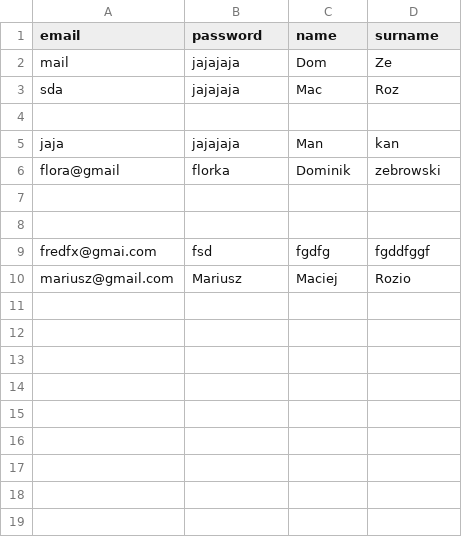
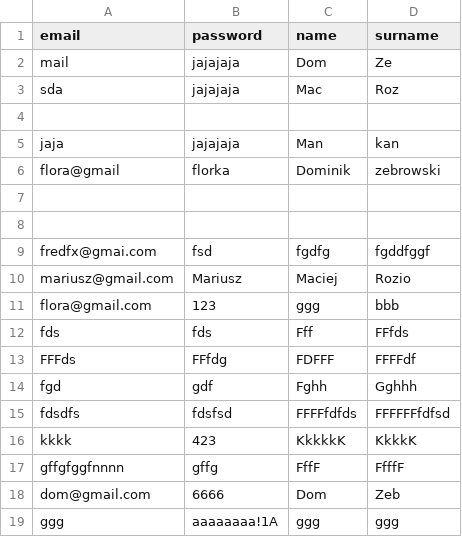
Before and after one commit to Maciej1302/Coookie, a CSV file: users.csv, drawn as a sheet.

```diff
--- a/users.csv
+++ b/users.csv
@@ -10 +10,10 @@ fredfx@gmai.com,fsd,fgdfg,fgddfggf
 mariusz@gmail.com,Mariusz,Maciej,Rozio
+flora@gmail.com,123,ggg,bbb
+fds,fds,Fff,FFfds
+FFFds,FFfdg,FDFFF,FFFFdf
+fgd,gdf,Fghh,Gghhh
+fdsdfs,fdsfsd,FFFFfdfds,FFFFFFfdfsd
+kkkk,423,KkkkkK,KkkkK
+gffgfggfnnnn,gffg,FffF,FfffF
+dom@gmail.com,6666,Dom,Zeb
+ggg,aaaaaaaa!1A,ggg,ggg
```
Also changed, not shown: 2 other files.
